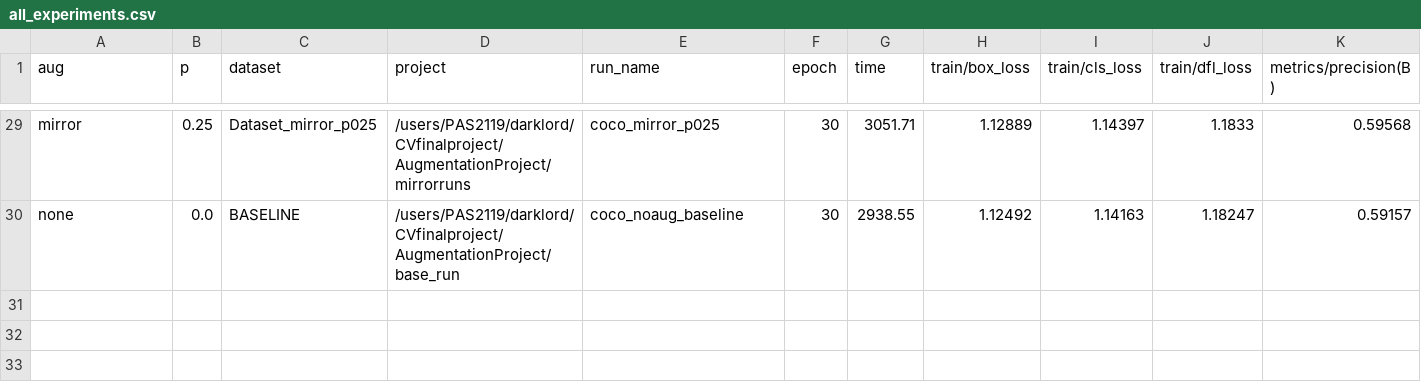
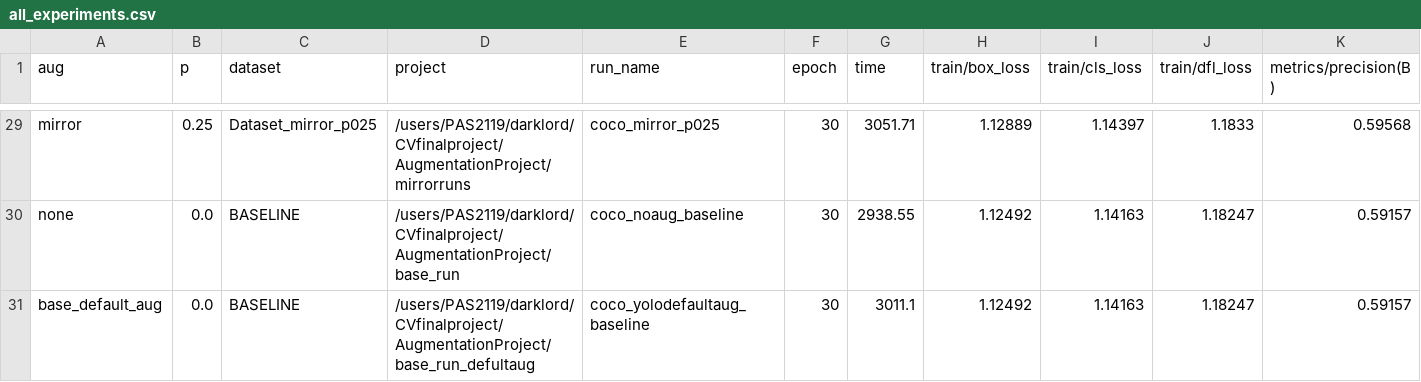
Before and after one commit to zehdari/AugmentationProject, a CSV file: all_experiments.csv, drawn as a sheet; only a part is shown, gaps mark what is left out; rows hold the shown columns only; the diff names each change by its address in the sheet, - before the commit and + after, or states it on an @@ line.

Commit message:
add default yolov aug base run

```diff
--- a/all_experiments.csv
+++ b/all_experiments.csv
+row 31: base_default_aug | 0.0 | BASELINE | /users/PAS2119/darklord/CVfinalproject/AugmentationProject/base_run_defultaug | coco_yolodefaultaug_baseline | 30 | 3011.1 | 1.12492 | 1.14163 | 1.18247 | 0.59157
```
Also changed, not shown: 26 other files.
